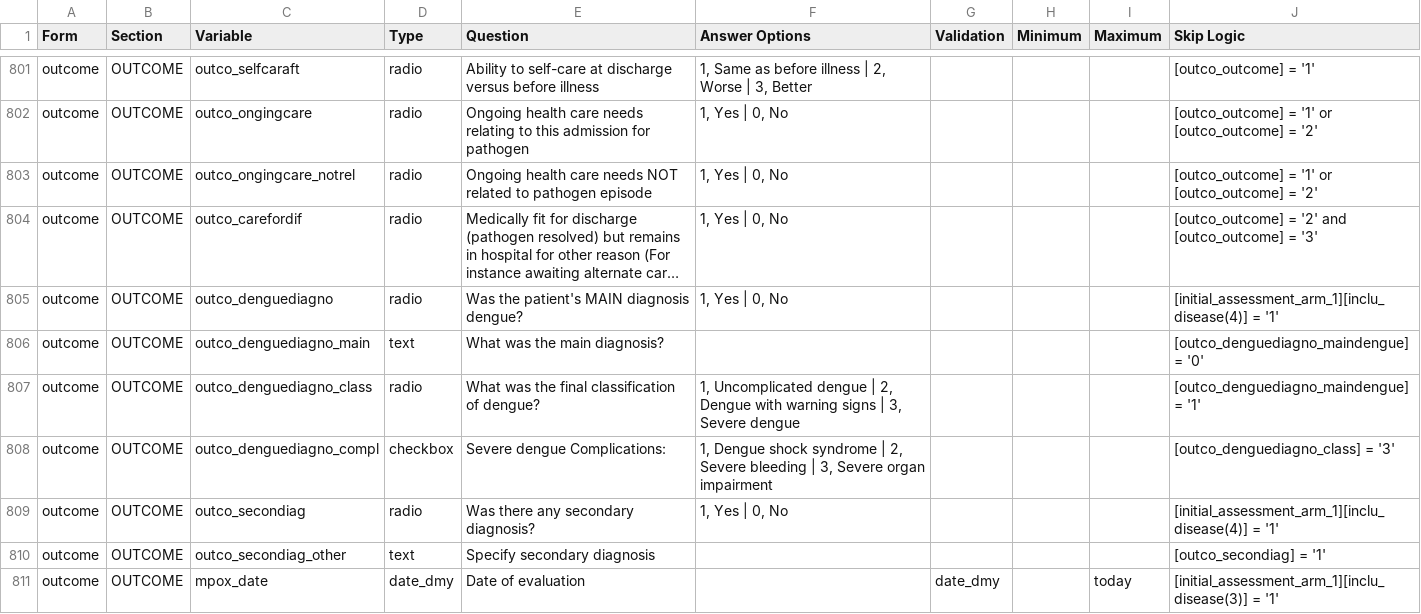
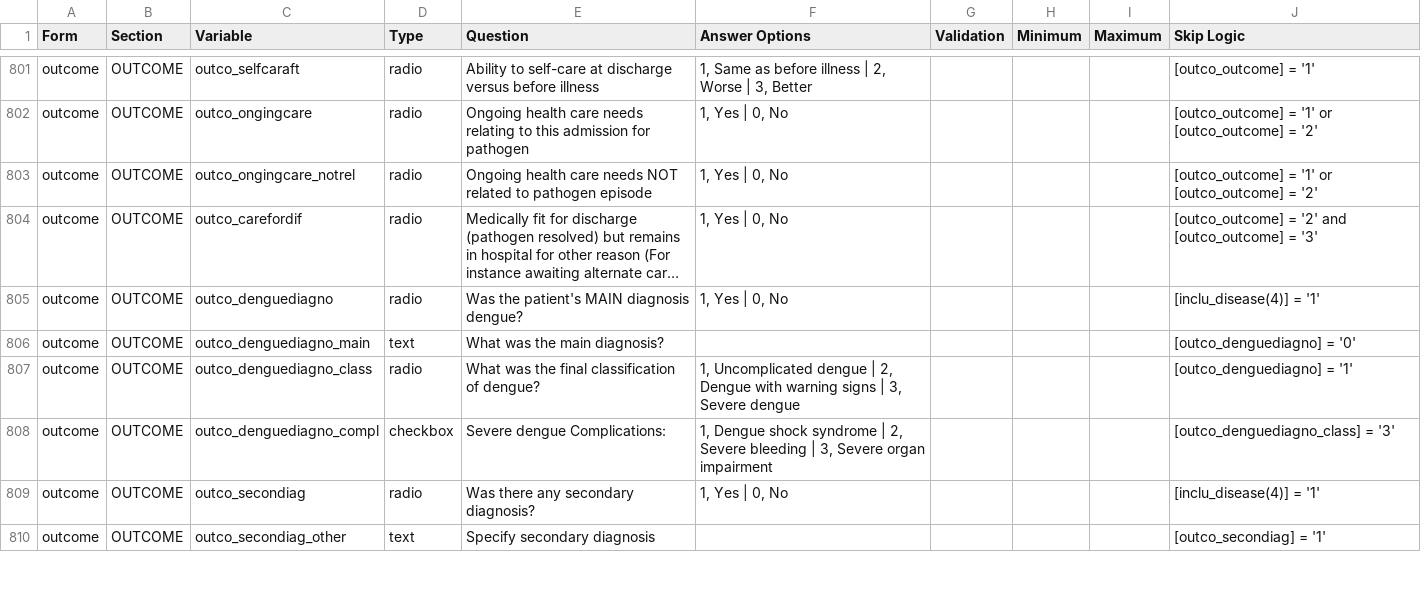
Before and after one commit to EstebanGarciaG/ISARIC_CORE_CRF_test, a CSV file: ICC 1/ICC 1.0.0/ICC_Instrument.csv, drawn as a sheet; only a part is shown, gaps mark what is left out; long unchanged cells end in …; the diff covers the shown part only; the diff names each change by its address in the sheet, - before the commit and + after, or states it on an @@ line.

Commit message:
Update ICC_Instrument.csv

```diff
--- a/ICC 1/ICC 1.0.0/ICC_Instrument.csv
+++ b/ICC 1/ICC 1.0.0/ICC_Instrument.csv
-J805 (Skip Logic): [initial_assessment_arm_1][inclu_disease(4)] = '1'
+J805 (Skip Logic): [inclu_disease(4)] = '1'
-J806 (Skip Logic): [outco_denguediagno_maindengue] = '0'
+J806 (Skip Logic): [outco_denguediagno] = '0'
-J807 (Skip Logic): [outco_denguediagno_maindengue] = '1'
+J807 (Skip Logic): [outco_denguediagno] = '1'
-J809 (Skip Logic): [initial_assessment_arm_1][inclu_disease(4)] = '1'
+J809 (Skip Logic): [inclu_disease(4)] = '1'
-row 811: outcome | OUTCOME | mpox_date | date_dmy | Date of evaluation |  | date_dmy |  | today | [initial_assessment_arm_1][inclu_disease(3)] = '1'
```
Also changed, not shown: 7 removed rows and 3 edited cells elsewhere in this file.
